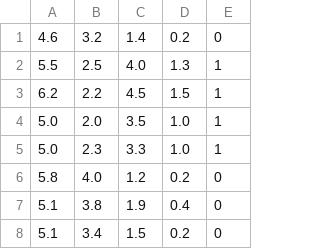
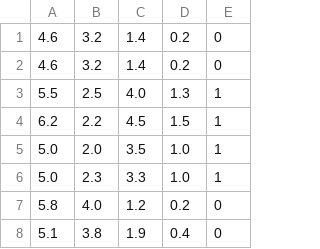
Before and after one commit to ylzhang29/HO_MLP, a CSV file: data/iris_train.csv, drawn as a sheet; only a part is shown; the shorter side is filled out with more unchanged rows.

```diff
--- a/data/iris_train.csv
+++ b/data/iris_train.csv
@@ -1,2 +1,3 @@
 4.6,3.2,1.4,0.2,0
+4.6,3.2,1.4,0.2,0
 5.5,2.5,4.0,1.3,1
```
Also changed, not shown: 2 other files.
